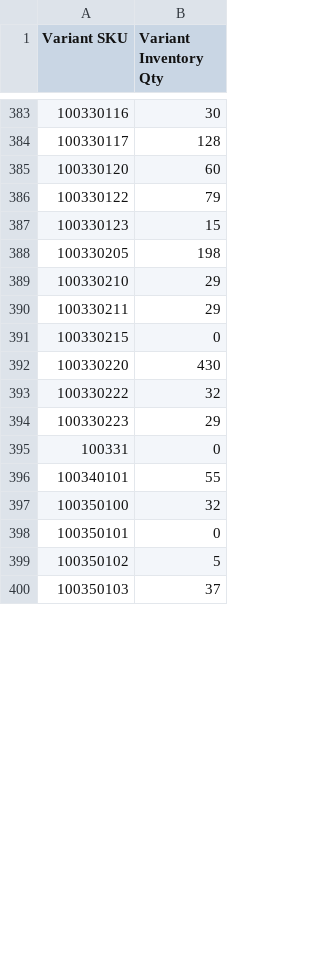
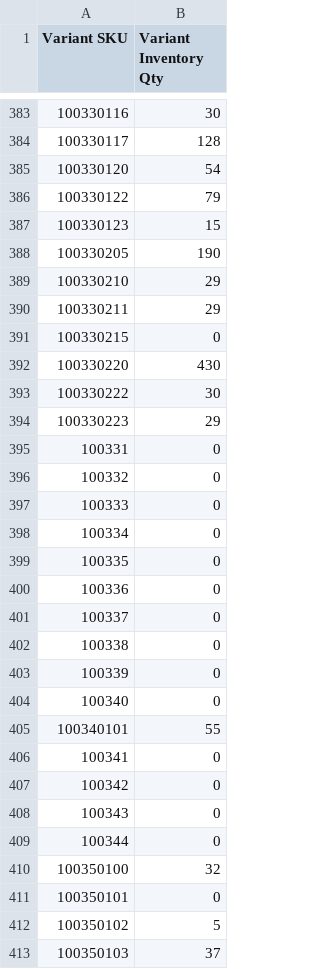
Before and after one commit to stevenlangeshops/inventory_feed_danform, a CSV file: stocklist_utf8.csv, drawn as a sheet; only a part is shown, gaps mark what is left out; the diff covers the shown part only.

```diff
--- a/stocklist_utf8.csv
+++ b/stocklist_utf8.csv
@@ -384,6 +384,6 @@ Variant SKU,Variant Inventory Qty
 100330117,128
-100330120,60
+100330120,54
 100330122,79
 100330123,15
-100330205,198
+100330205,190
 100330210,29
@@ -392,6 +392,19 @@ Variant SKU,Variant Inventory Qty
 100330220,430
-100330222,32
+100330222,30
 100330223,29
 100331,0
+100332,0
+100333,0
+100334,0
+100335,0
+100336,0
+100337,0
+100338,0
+100339,0
+100340,0
 100340101,55
+100341,0
+100342,0
+100343,0
+100344,0
 100350100,32
```
Also changed, not shown: 1 removed row and 26 edited cells elsewhere in this file.
